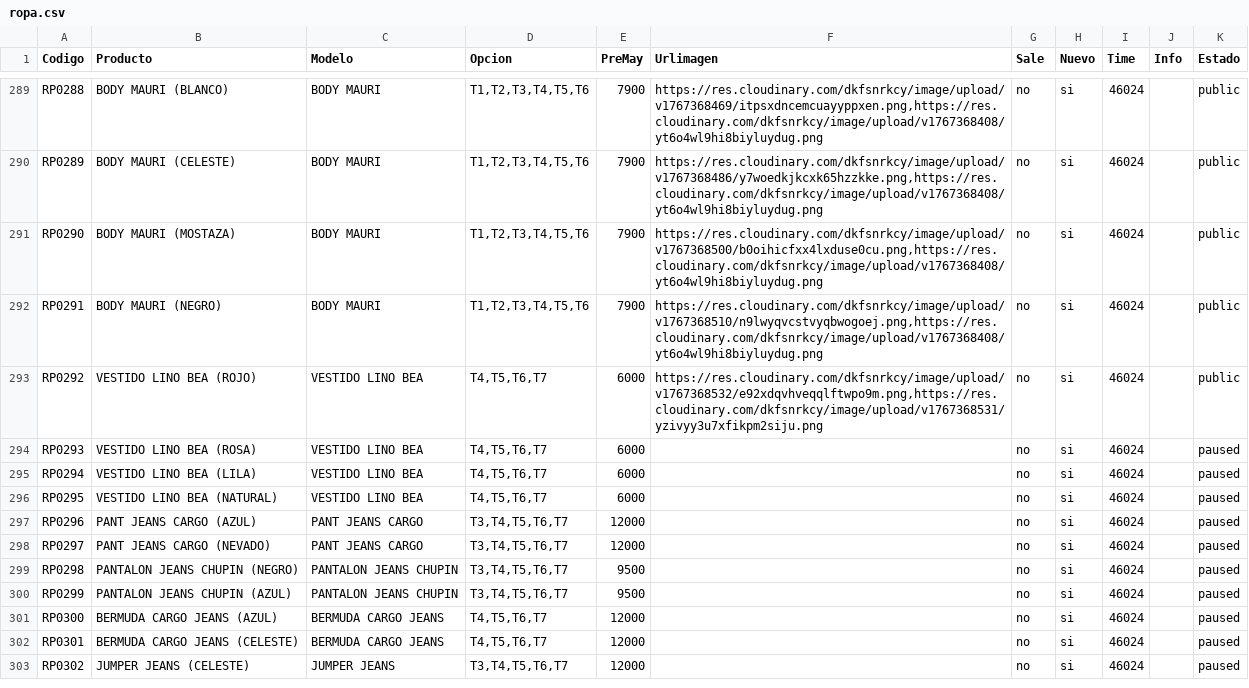
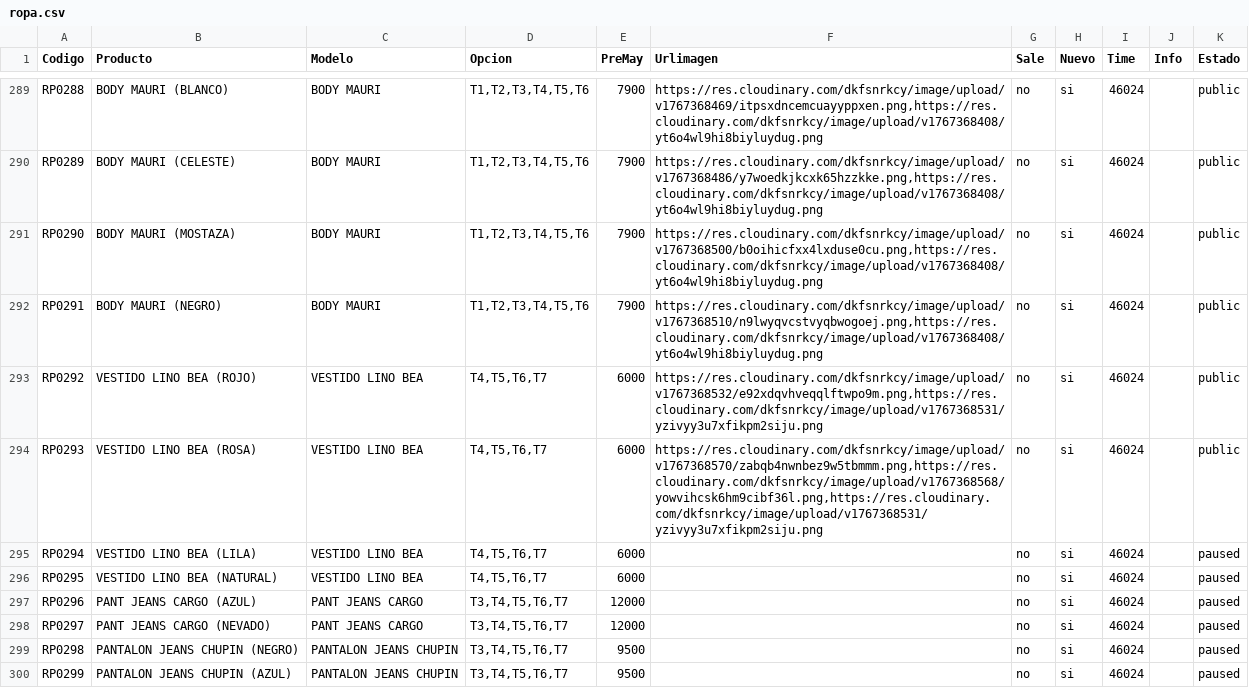
Before and after one commit to Balcaz/verificador-csv, a CSV file: ropa.csv, drawn as a sheet; only a part is shown, gaps mark what is left out; the shorter side is filled out with more unchanged rows.

Commit message:
Actualizo ropa.csv desde UI

```diff
--- a/ropa.csv
+++ b/ropa.csv
@@ -293,3 +293,3 @@ RP0291;BODY MAURI (NEGRO);BODY MAURI;T1,T2,T3,T4,T5,T6;7900;https://res.cloudina
 RP0292;VESTIDO LINO BEA (ROJO);VESTIDO LINO BEA;T4,T5,T6,T7;6000;https://res.cloudinary.com/dkfsnrkcy/image/upload/v1767368532/e92xdqvhveqqlftwpo9m.png,https://res.cloudinary.com/dkfsnrkcy/image/upload/v1767368531/yzivyy3u7xfikpm2siju.png;no;si;46024;;public;
-RP0293;VESTIDO LINO BEA (ROSA);VESTIDO LINO BEA;T4,T5,T6,T7;6000;;no;si;46024;;paused;
+RP0293;VESTIDO LINO BEA (ROSA);VESTIDO LINO BEA;T4,T5,T6,T7;6000;https://res.cloudinary.com/dkfsnrkcy/image/upload/v1767368570/zabqb4nwnbez9w5tbmmm.png,https://res.cloudinary.com/dkfsnrkcy/image/upload/v1767368568/yowvihcsk6hm9cibf36l.png,https://res.cloudinary.com/dkfsnrkcy/image/upload/v1767368531/yzivyy3u7xfikpm2siju.png;no;si;46024;;public;
 RP0294;VESTIDO LINO BEA (LILA);VESTIDO LINO BEA;T4,T5,T6,T7;6000;;no;si;46024;;paused;
```
